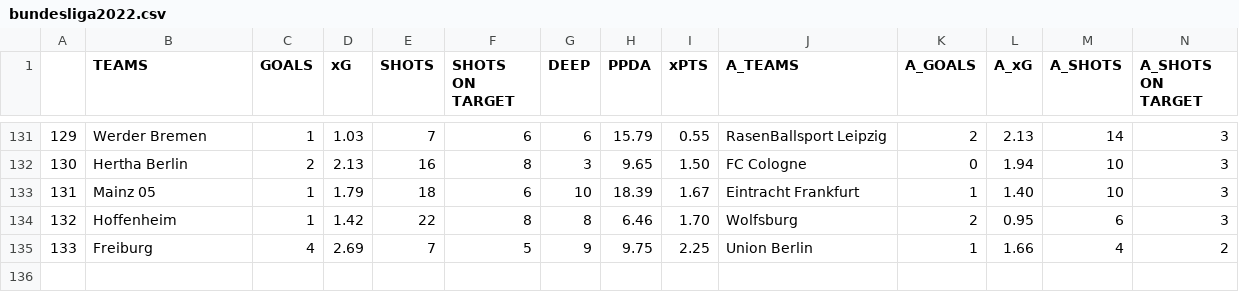
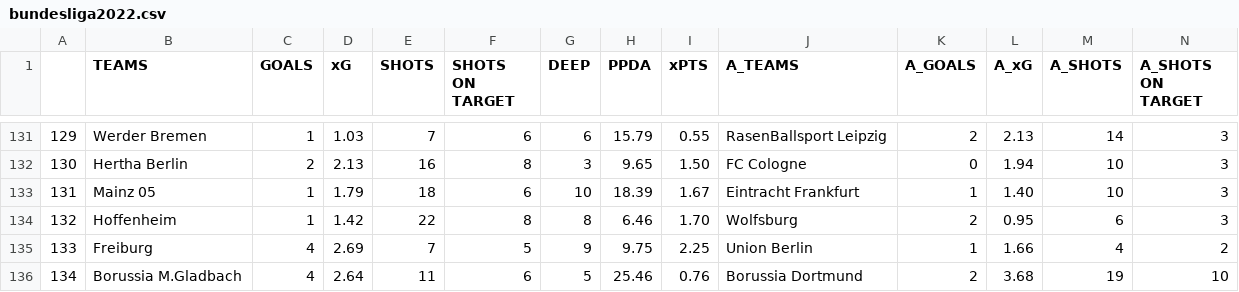
Before and after one commit to mgebele/football_stats, a CSV file: xg/bundesliga2022.csv, drawn as a sheet; only a part is shown, gaps mark what is left out; rows hold the shown columns only; the diff names each change by its address in the sheet, - before the commit and + after, or states it on an @@ line.

```diff
--- a/xg/bundesliga2022.csv
+++ b/xg/bundesliga2022.csv
+row 136: 134 | Borussia M.Gladbach | 4 | 2.64 | 11 | 6 | 5 | 25.46 | 0.76 | Borussia Dortmund | 2 | 3.68 | 19 | 10
```
Also changed, not shown: 1 other file.
